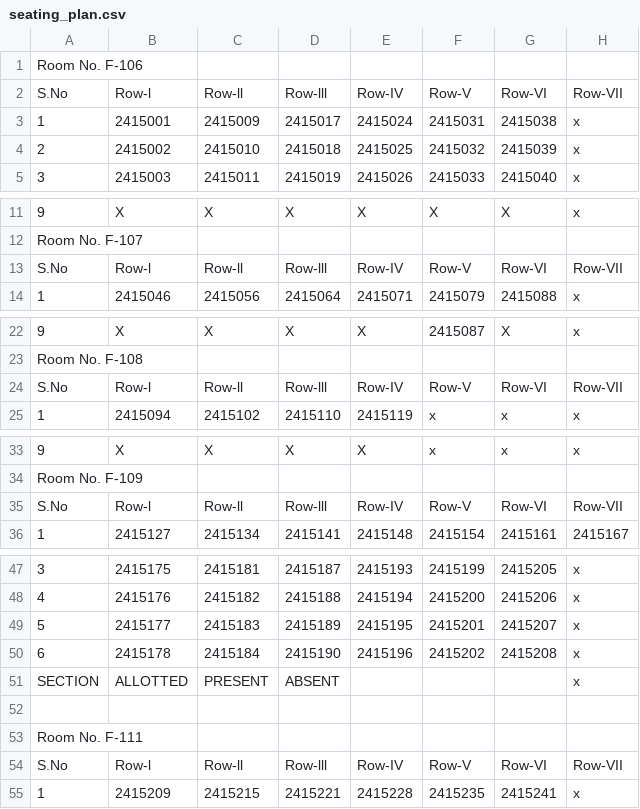
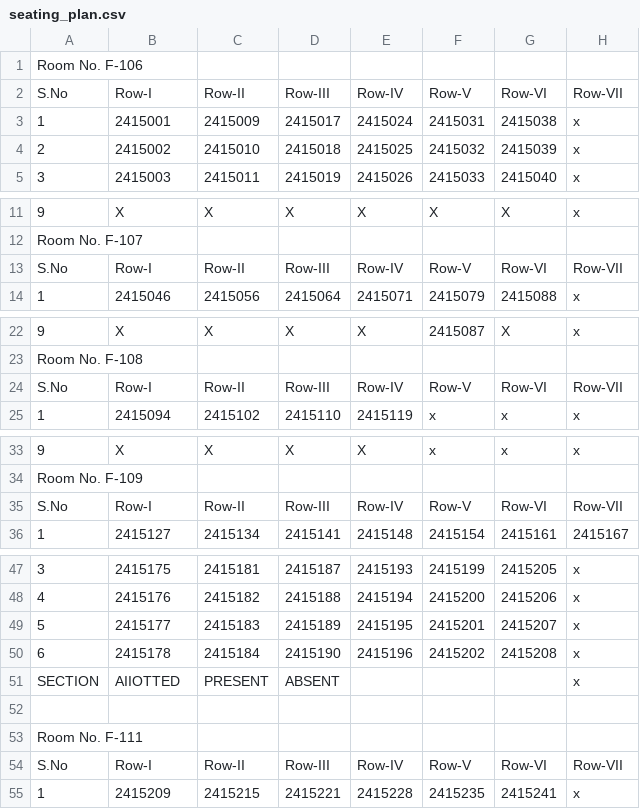
Before and after one commit to 1elf1/update_seating_plan, a CSV file: seating_plan.csv, drawn as a sheet; only a part is shown, gaps mark what is left out; the diff covers the shown part only; the diff names each change by its address in the sheet, - before the commit and + after, or states it on an @@ line.

Commit message:
Update seating_plan.csv via UI

```diff
--- a/seating_plan.csv
+++ b/seating_plan.csv
-B2: Row-l
+B2: Row-I
-C2: Row-ll
+C2: Row-II
-D2: Row-lll
+D2: Row-III
-B13: Row-l
+B13: Row-I
-C13: Row-ll
+C13: Row-II
-D13: Row-lll
+D13: Row-III
-B24: Row-l
+B24: Row-I
-C24: Row-ll
+C24: Row-II
-D24: Row-lll
+D24: Row-III
-B35: Row-l
+B35: Row-I
-C35: Row-ll
+C35: Row-II
-D35: Row-lll
+D35: Row-III
-B51: ALLOTTED
+B51: AIIOTTED
-B54: Row-l
+B54: Row-I
-C54: Row-ll
+C54: Row-II
-D54: Row-lll
+D54: Row-III
```
Also changed, not shown: 18 edited cells elsewhere in this file.
